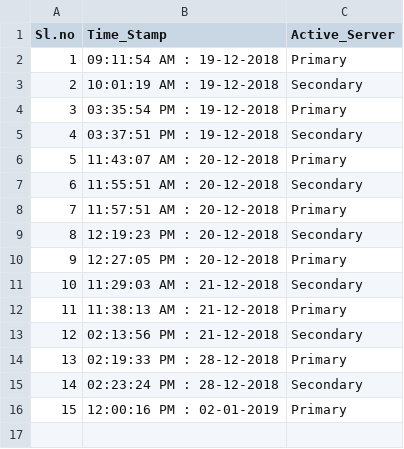
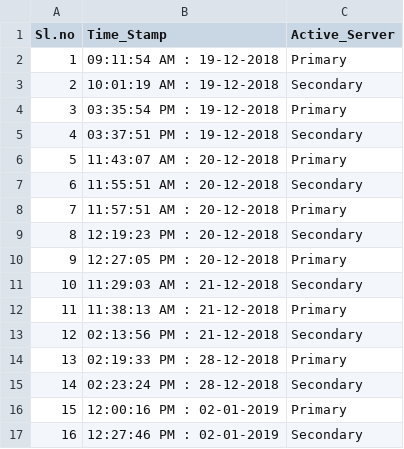
Before and after one commit to vijaykkumar/SPM, a CSV file: Active_Servers.csv, drawn as a sheet; the diff names each change by its address in the sheet, - before the commit and + after, or states it on an @@ line.

Commit message:
Active server changes

```diff
--- a/Active_Servers.csv
+++ b/Active_Servers.csv
+row 17: 16 | 12:27:46 PM : 02-01-2019 | Secondary
```
